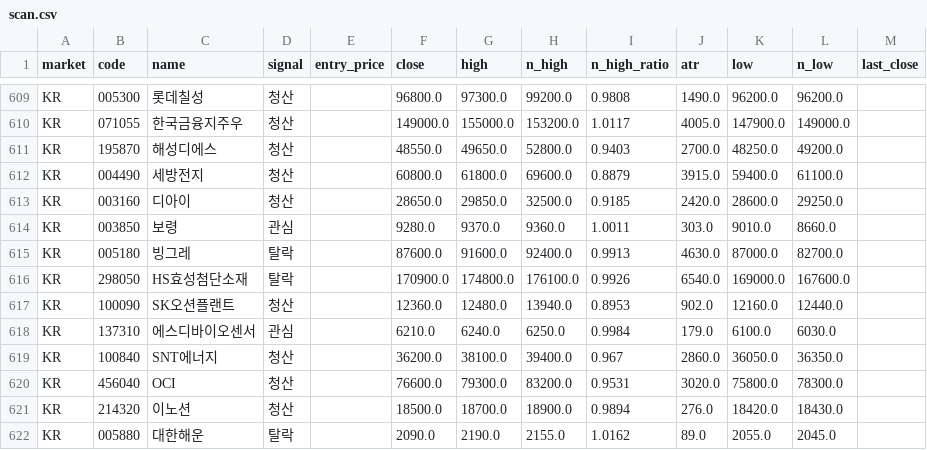
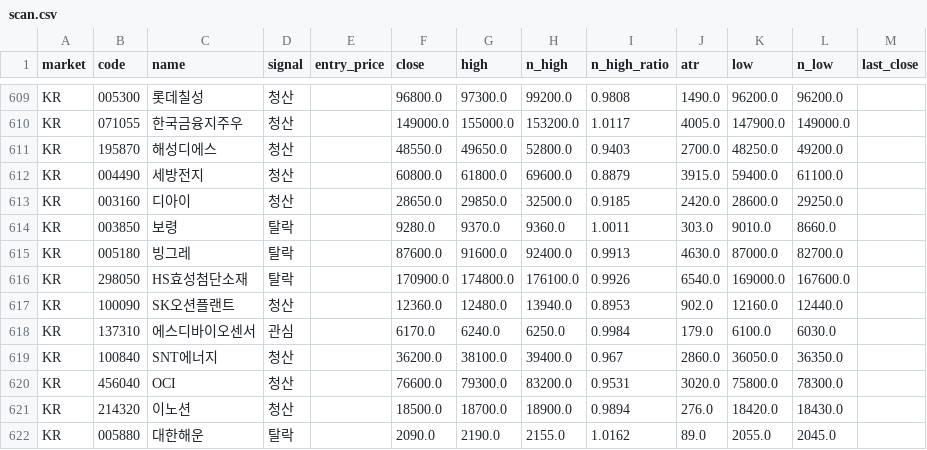
Before and after one commit to harmi6005/bear_market_tracker, a CSV file: data/scan.csv, drawn as a sheet; only a part is shown, gaps mark what is left out; the diff covers the shown part only.

```diff
--- a/data/scan.csv
+++ b/data/scan.csv
@@ -613,3 +613,3 @@ KR,004490,세방전지,청산,,60800.0,61800.0,69600.0,0.8879,3915.0,59400.0,611
 KR,003160,디아이,청산,,28650.0,29850.0,32500.0,0.9185,2420.0,28600.0,29250.0,
-KR,003850,보령,관심,,9280.0,9370.0,9360.0,1.0011,303.0,9010.0,8660.0,
+KR,003850,보령,탈락,,9280.0,9370.0,9360.0,1.0011,303.0,9010.0,8660.0,
 KR,005180,빙그레,탈락,,87600.0,91600.0,92400.0,0.9913,4630.0,87000.0,82700.0,
@@ -617,3 +617,3 @@ KR,298050,HS효성첨단소재,탈락,,170900.0,174800.0,176100.0,0.9926,6540.0,
 KR,100090,SK오션플랜트,청산,,12360.0,12480.0,13940.0,0.8953,902.0,12160.0,12440.0,
-KR,137310,에스디바이오센서,관심,,6210.0,6240.0,6250.0,0.9984,179.0,6100.0,6030.0,
+KR,137310,에스디바이오센서,관심,,6170.0,6240.0,6250.0,0.9984,179.0,6100.0,6030.0,
 KR,100840,SNT에너지,청산,,36200.0,38100.0,39400.0,0.967,2860.0,36050.0,36350.0,
```
Also changed, not shown: 49 edited cells elsewhere in this file.
